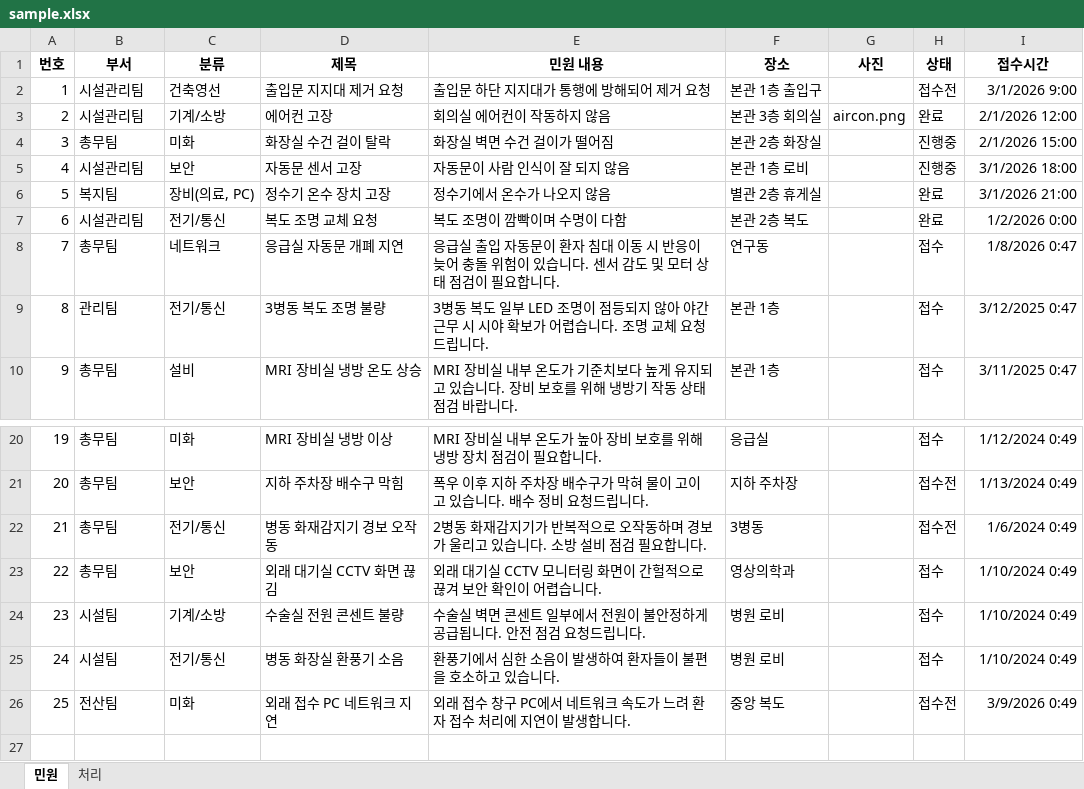
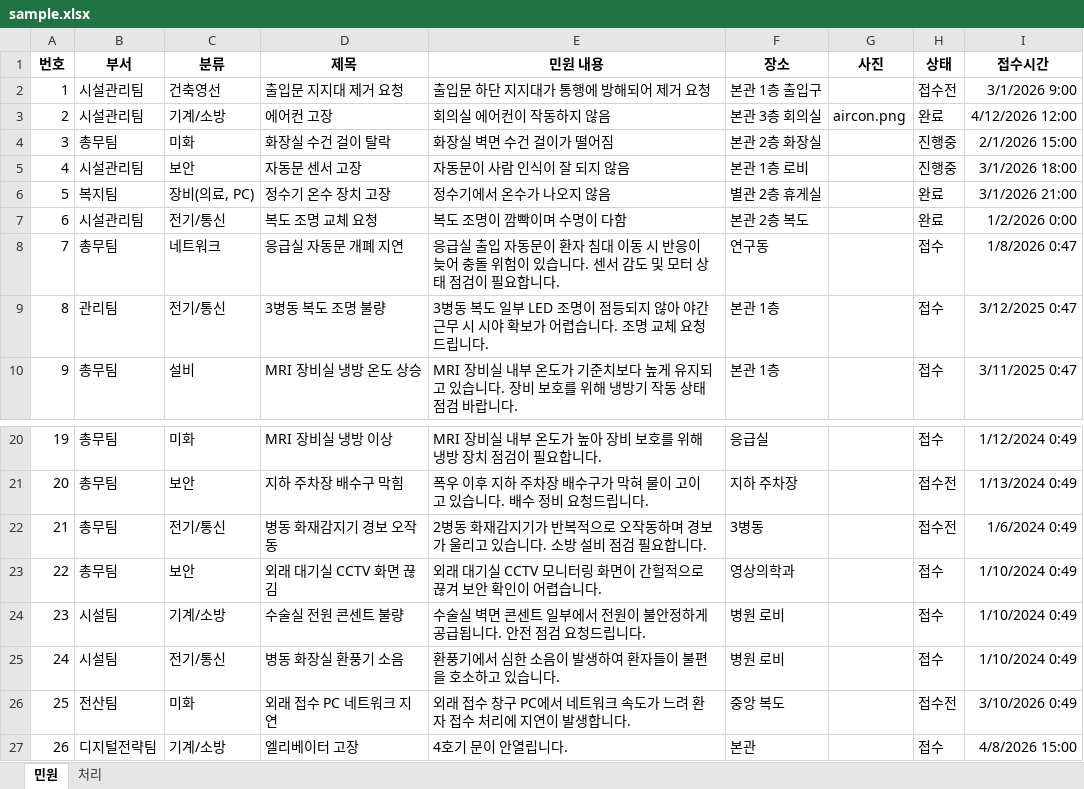
Before and after one commit to 23012/cau-fix-web, an Excel workbook: frontend/src/assets/files/sample.xlsx, sheet 민원, drawn as a sheet; only a part is shown, gaps mark what is left out; values as stored, in another font and other column widths than the file's, no borders; the diff names each change by its address in the sheet, - before the commit and + after, or states it on an @@ line.

```diff
--- a/frontend/src/assets/files/sample.xlsx (sheet 민원)
+++ b/frontend/src/assets/files/sample.xlsx (sheet 민원)
-I3 (접수시간): 2/1/2026 12:00
+I3 (접수시간): 4/12/2026 12:00
-I26 (접수시간): 3/9/2026 0:49
+I26 (접수시간): 3/10/2026 0:49
+row 27: 26 | 디지털전략팀 | 기계/소방 | 엘리베이터 고장 | 4호기 문이 안열립니다. | 본관 |  | 접수 | 4/8/2026 15:00
```
Also changed, not shown: sheet 처리, frontend/src/assets/files/notice-data.xlsx, 19 other files.
